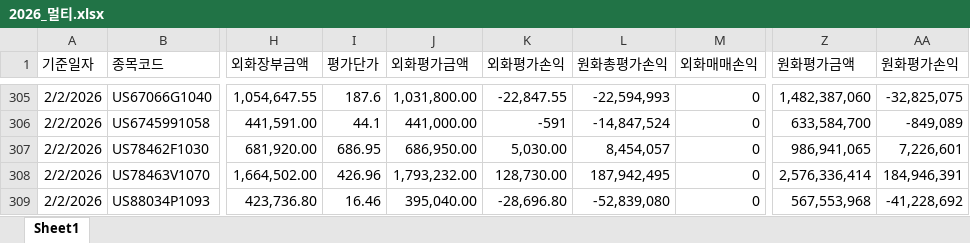
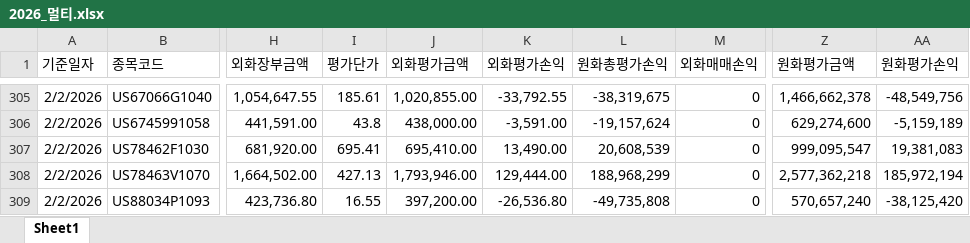
Before and after one commit to haazzang/Team_dashboard, an Excel workbook: 2026_멀티.xlsx, sheet Sheet1, drawn as a sheet; only a part is shown, gaps mark what is left out; values as stored, in another font and other column widths than the file's, no borders; the diff covers the shown part only; the diff names each change by its address in the sheet, - before the commit and + after, or states it on an @@ line.

```diff
--- a/2026_멀티.xlsx (sheet Sheet1)
+++ b/2026_멀티.xlsx (sheet Sheet1)
-I305 (평가단가): 187.6
+I305 (평가단가): 185.61
-J305 (외화평가금액): 1,031,800.00
+J305 (외화평가금액): 1,020,855.00
-K305 (외화평가손익): -22,847.55
+K305 (외화평가손익): -33,792.55
-L305 (원화총평가손익): -22,594,993
+L305 (원화총평가손익): -38,319,675
-Z305 (원화평가금액): 1,482,387,060
+Z305 (원화평가금액): 1,466,662,378
-AA305 (원화평가손익): -32,825,075
+AA305 (원화평가손익): -48,549,756
-I306 (평가단가): 44.1
+I306 (평가단가): 43.8
-J306 (외화평가금액): 441,000.00
+J306 (외화평가금액): 438,000.00
-K306 (외화평가손익): -591
+K306 (외화평가손익): -3,591.00
-L306 (원화총평가손익): -14,847,524
+L306 (원화총평가손익): -19,157,624
-Z306 (원화평가금액): 633,584,700
+Z306 (원화평가금액): 629,274,600
-AA306 (원화평가손익): -849,089
+AA306 (원화평가손익): -5,159,189
-I307 (평가단가): 686.95
+I307 (평가단가): 695.41
-J307 (외화평가금액): 686,950.00
+J307 (외화평가금액): 695,410.00
-K307 (외화평가손익): 5,030.00
+K307 (외화평가손익): 13,490.00
-L307 (원화총평가손익): 8,454,057
+L307 (원화총평가손익): 20,608,539
-Z307 (원화평가금액): 986,941,065
+Z307 (원화평가금액): 999,095,547
-AA307 (원화평가손익): 7,226,601
+AA307 (원화평가손익): 19,381,083
-I308 (평가단가): 426.96
+I308 (평가단가): 427.13
-J308 (외화평가금액): 1,793,232.00
+J308 (외화평가금액): 1,793,946.00
-K308 (외화평가손익): 128,730.00
+K308 (외화평가손익): 129,444.00
-L308 (원화총평가손익): 187,942,495
+L308 (원화총평가손익): 188,968,299
-Z308 (원화평가금액): 2,576,336,414
+Z308 (원화평가금액): 2,577,362,218
-AA308 (원화평가손익): 184,946,391
+AA308 (원화평가손익): 185,972,194
-I309 (평가단가): 16.46
+I309 (평가단가): 16.55
-J309 (외화평가금액): 395,040.00
+J309 (외화평가금액): 397,200.00
-K309 (외화평가손익): -28,696.80
+K309 (외화평가손익): -26,536.80
-L309 (원화총평가손익): -52,839,080
+L309 (원화총평가손익): -49,735,808
-Z309 (원화평가금액): 567,553,968
+Z309 (원화평가금액): 570,657,240
-AA309 (원화평가손익): -41,228,692
+AA309 (원화평가손익): -38,125,420
```
Also changed, not shown: 48 added rows and 41 edited cells elsewhere in this sheet.
